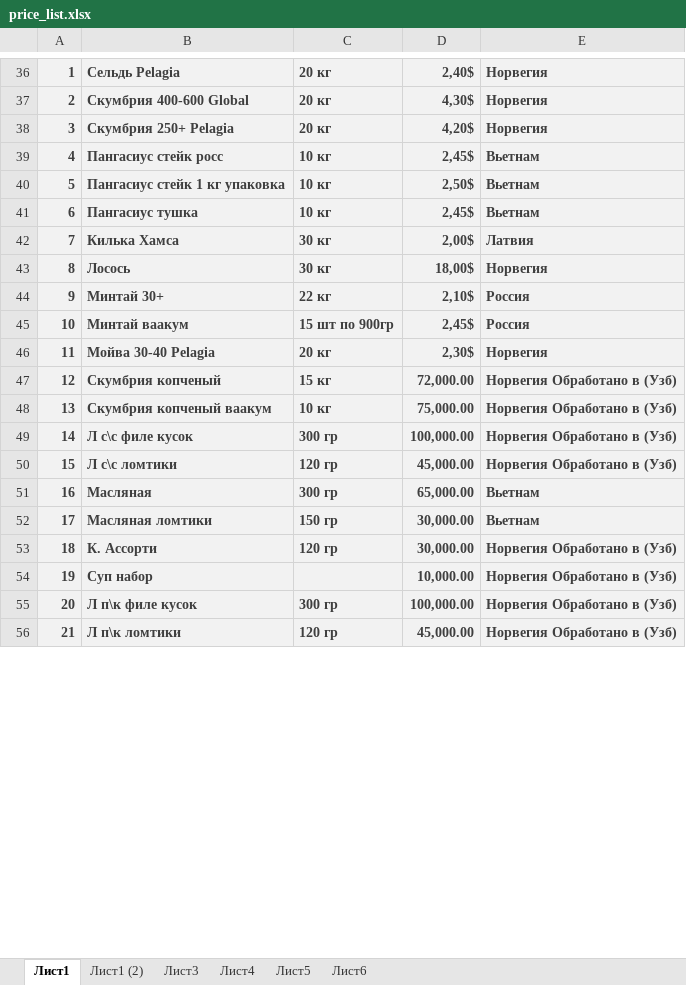
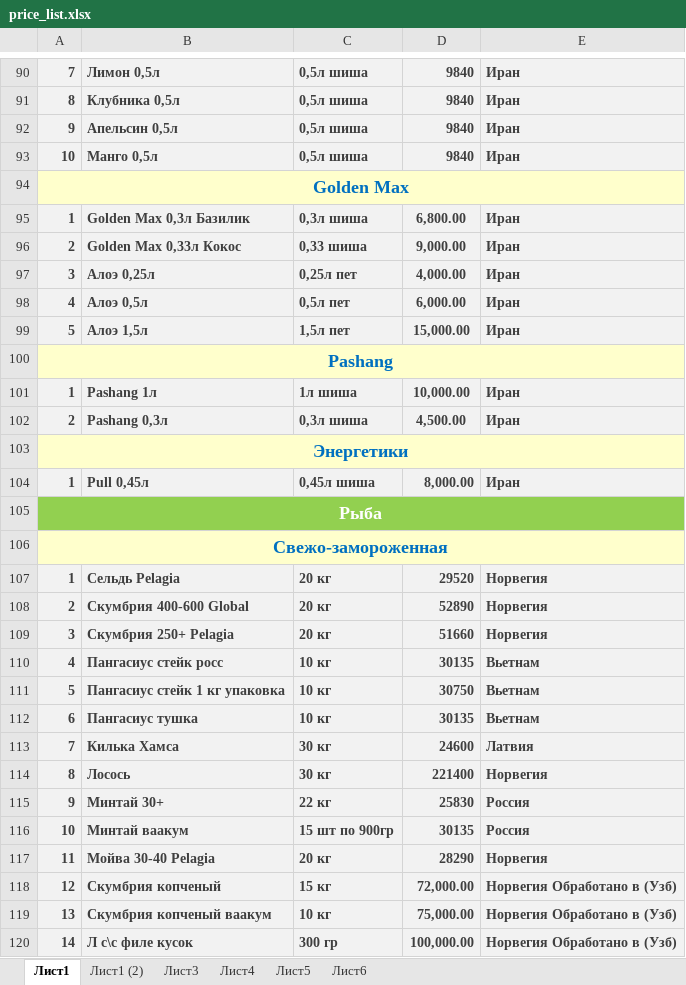
Before and after one commit to ergashevnurik/imperia_updated, an Excel workbook: price_list.xlsx, sheet Лист1, drawn as a sheet; only a part is shown, gaps mark what is left out; the shorter side is filled out with more unchanged rows; values as stored, in another font and other column widths than the file's, no borders; charts and pictures not drawn; addresses are those after the commit; the diff covers the shown part only; the diff names each change by its address in the sheet, - before the commit and + after, or states it on an @@ line.

```diff
--- a/price_list.xlsx (sheet Лист1)
+++ b/price_list.xlsx (sheet Лист1)
+row 90: 7 | Лимон 0,5л | 0,5л шиша | 9840 | Иран
+row 91: 8 | Клубника 0,5л | 0,5л шиша | 9840 | Иран
+row 92: 9 | Апельсин 0,5л | 0,5л шиша | 9840 | Иран
+row 93: 10 | Манго 0,5л | 0,5л шиша | 9840 | Иран
+row 94: Golden Max
@@ row 127 moved to row 95: 1 @@
@@ row 128 moved to row 96: 2 @@
@@ row 129 moved to row 97: 3 @@
@@ row 130 moved to row 98: 4 @@
@@ row 131 moved to row 99: 5 @@
+row 100: Pashang
@@ row 133 moved to row 101: 1 @@
@@ row 134 moved to row 102: 2 @@
+row 103: Энергетики
@@ row 136 moved to row 104: 1 @@
+row 105: Рыба
+row 106: Свежо-замороженная
-D107: 2,40$
+D107: 29520
-D108: 4,30$
+D108: 52890
-D109: 4,20$
+D109: 51660
-D110: 2,45$
+D110: 30135
-D111: 2,50$
+D111: 30750
-D112: 2,45$
+D112: 30135
-D113: 2,00$
+D113: 24600
-D114: 18,00$
+D114: 221400
-D115: 2,10$
+D115: 25830
-D116: 2,45$
+D116: 30135
-D117: 2,30$
+D117: 28290
```
Also changed, not shown: 38 added rows, 43 removed rows, 34 moved rows, 18 edited cells and merged cells elsewhere in this sheet, formulas that keep their value, charts or pictures, 10 other files.
